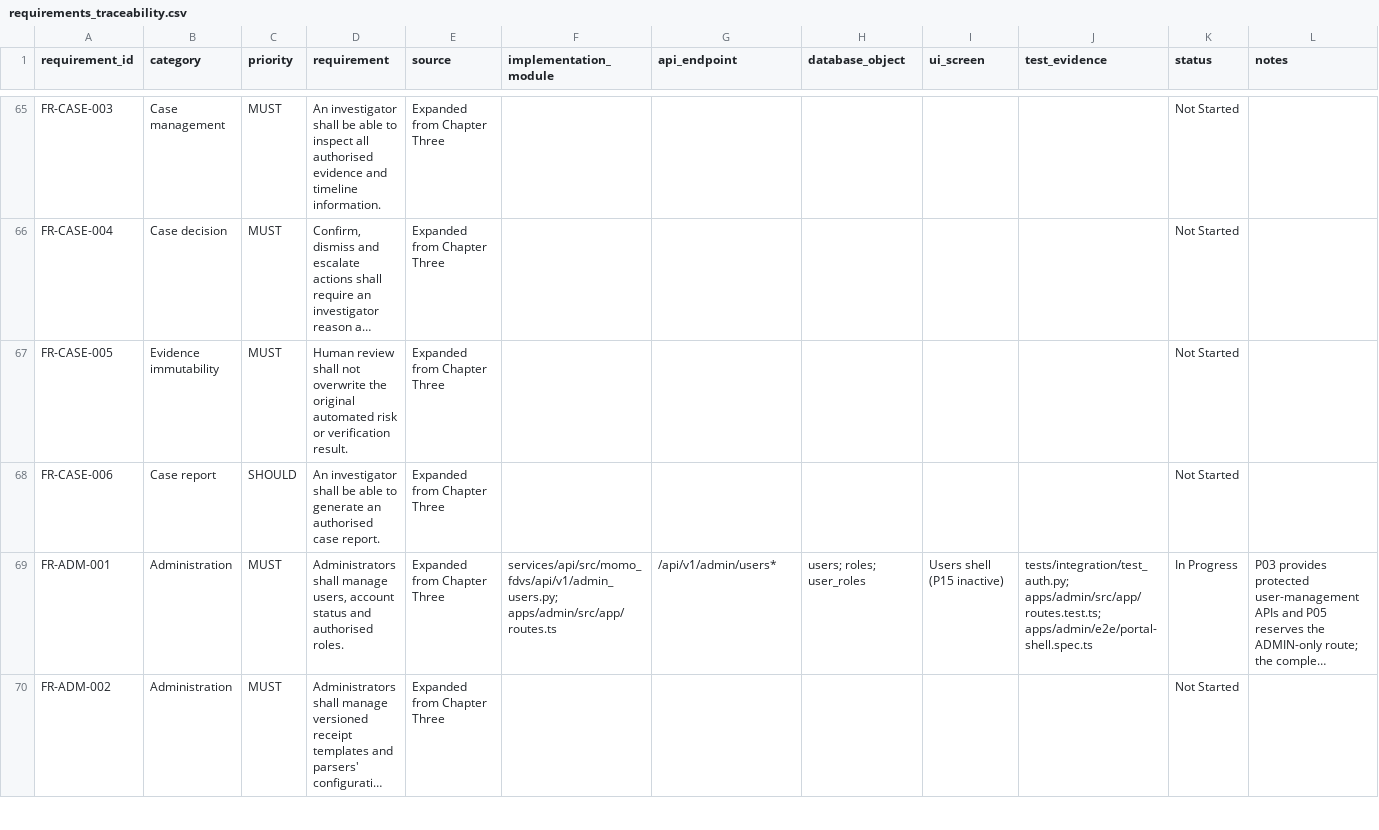
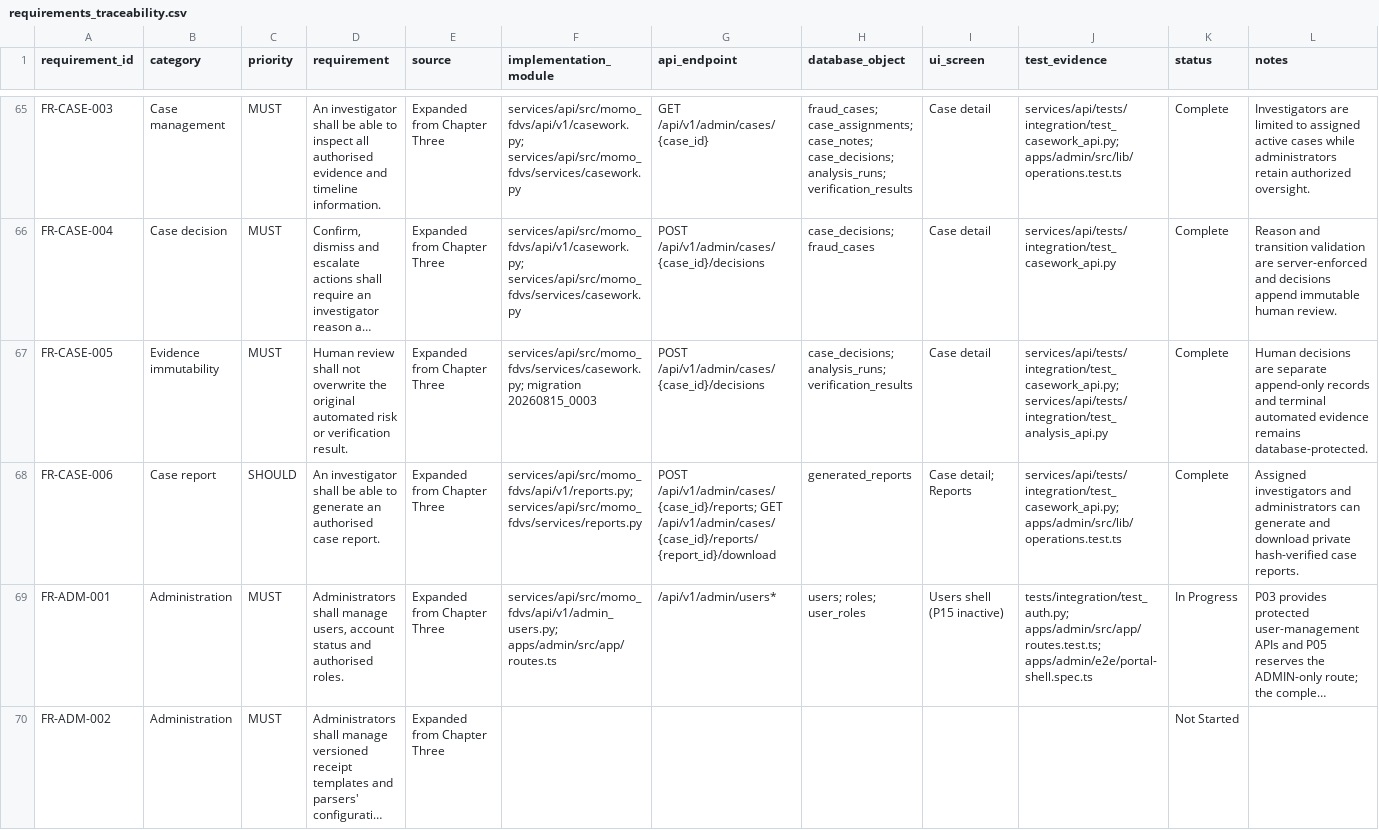
Before and after one commit to davidagyekum/momo-fraud-detection, a CSV file: requirements_traceability.csv, drawn as a sheet; only a part is shown, gaps mark what is left out; long unchanged cells end in …; the diff covers the shown part only; the diff names each change by its address in the sheet, - before the commit and + after, or states it on an @@ line.

Commit message:
docs(release): record PR19 acceptance evidence

```diff
--- a/requirements_traceability.csv
+++ b/requirements_traceability.csv
-F65:F66 (implementation_module): (empty)
+F65:F66 (implementation_module): services/api/src/momo_fdvs/api/v1/casework.py; services/api/src/momo_fdvs/services/casework.py
-G65 (api_endpoint): (empty)
+G65 (api_endpoint): GET /api/v1/admin/cases/{case_id}
-H65 (database_object): (empty)
+H65 (database_object): fraud_cases; case_assignments; case_notes; case_decisions; analysis_runs; verification_results
-I65:I67 (ui_screen): (empty)
+I65:I67 (ui_screen): Case detail
-J65 (test_evidence): (empty)
+J65 (test_evidence): services/api/tests/integration/test_casework_api.py; apps/admin/src/lib/operations.test.ts
-K65:K68 (status): Not Started
+K65:K68 (status): Complete
-L65 (notes): (empty)
+L65 (notes): Investigators are limited to assigned active cases while administrators retain authorized oversight.
-G66:G67 (api_endpoint): (empty)
+G66:G67 (api_endpoint): POST /api/v1/admin/cases/{case_id}/decisions
-H66 (database_object): (empty)
+H66 (database_object): case_decisions; fraud_cases
-J66 (test_evidence): (empty)
+J66 (test_evidence): services/api/tests/integration/test_casework_api.py
-L66 (notes): (empty)
+L66 (notes): Reason and transition validation are server-enforced and decisions append immutable human review.
-F67 (implementation_module): (empty)
+F67 (implementation_module): services/api/src/momo_fdvs/services/casework.py; migration 20260815_0003
-H67 (database_object): (empty)
+H67 (database_object): case_decisions; analysis_runs; verification_results
-J67 (test_evidence): (empty)
+J67 (test_evidence): services/api/tests/integration/test_casework_api.py; services/api/tests/integration/test_analysis_api.py
-L67 (notes): (empty)
+L67 (notes): Human decisions are separate append-only records and terminal automated evidence remains database-protected.
-F68 (implementation_module): (empty)
+F68 (implementation_module): services/api/src/momo_fdvs/api/v1/reports.py; services/api/src/momo_fdvs/services/reports.py
-G68 (api_endpoint): (empty)
+G68 (api_endpoint): POST /api/v1/admin/cases/{case_id}/reports; GET /api/v1/admin/cases/{case_id}/reports/{report_id}/download
-H68 (database_object): (empty)
+H68 (database_object): generated_reports
-I68 (ui_screen): (empty)
+I68 (ui_screen): Case detail; Reports
-J68 (test_evidence): (empty)
+J68 (test_evidence): services/api/tests/integration/test_casework_api.py; apps/admin/src/lib/operations.test.ts
-L68 (notes): (empty)
+L68 (notes): Assigned investigators and administrators can generate and download private hash-verified case reports.
```
Also changed, not shown: 101 edited cells elsewhere in this file, 9 other files.
